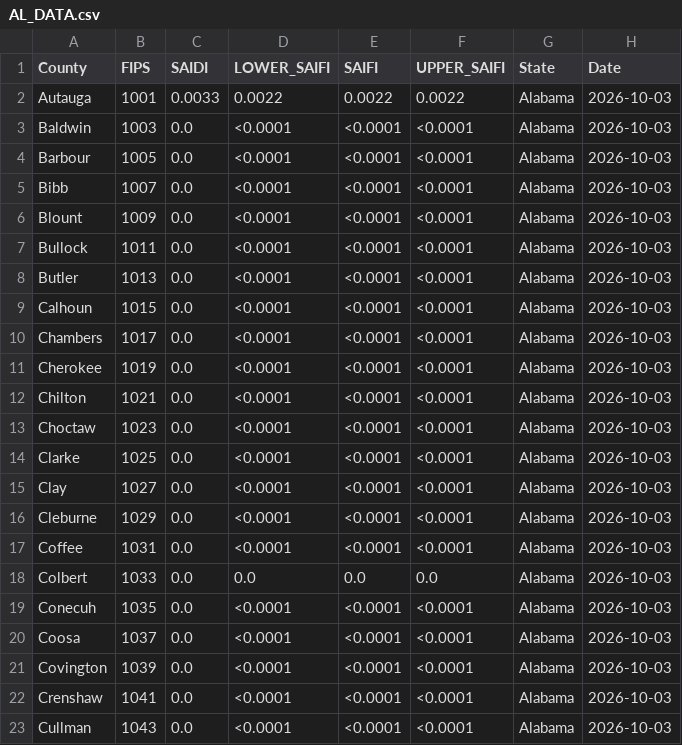
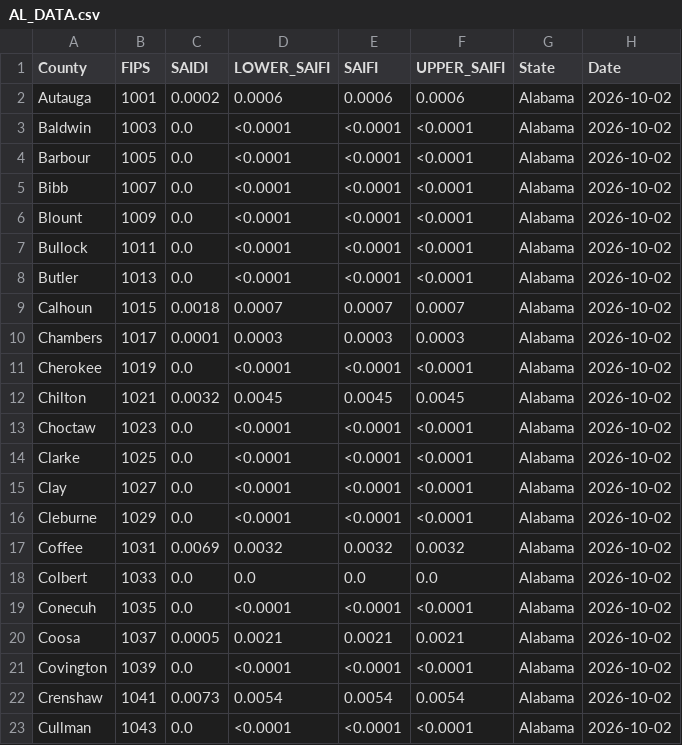
Before and after one commit to Urban-Research-Group/grower-dashboard, a CSV file: states/AL/AL_DATA.csv, drawn as a sheet; only a part is shown; the diff covers the shown part only.

```diff
--- a/states/AL/AL_DATA.csv
+++ b/states/AL/AL_DATA.csv
@@ -1,23 +1,23 @@
 County,FIPS,SAIDI,LOWER_SAIFI,SAIFI,UPPER_SAIFI,State,Date
-Autauga,1001,0.0033,0.0022,0.0022,0.0022,Alabama,2026-10-03
-Baldwin,1003,0.0,<0.0001,<0.0001,<0.0001,Alabama,2026-10-03
-Barbour,1005,0.0,<0.0001,<0.0001,<0.0001,Alabama,2026-10-03
-Bibb,1007,0.0,<0.0001,<0.0001,<0.0001,Alabama,2026-10-03
-Blount,1009,0.0,<0.0001,<0.0001,<0.0001,Alabama,2026-10-03
-Bullock,1011,0.0,<0.0001,<0.0001,<0.0001,Alabama,2026-10-03
-Butler,1013,0.0,<0.0001,<0.0001,<0.0001,Alabama,2026-10-03
-Calhoun,1015,0.0,<0.0001,<0.0001,<0.0001,Alabama,2026-10-03
-Chambers,1017,0.0,<0.0001,<0.0001,<0.0001,Alabama,2026-10-03
-Cherokee,1019,0.0,<0.0001,<0.0001,<0.0001,Alabama,2026-10-03
-Chilton,1021,0.0,<0.0001,<0.0001,<0.0001,Alabama,2026-10-03
-Choctaw,1023,0.0,<0.0001,<0.0001,<0.0001,Alabama,2026-10-03
-Clarke,1025,0.0,<0.0001,<0.0001,<0.0001,Alabama,2026-10-03
-Clay,1027,0.0,<0.0001,<0.0001,<0.0001,Alabama,2026-10-03
-Cleburne,1029,0.0,<0.0001,<0.0001,<0.0001,Alabama,2026-10-03
-Coffee,1031,0.0,<0.0001,<0.0001,<0.0001,Alabama,2026-10-03
-Colbert,1033,0.0,0.0,0.0,0.0,Alabama,2026-10-03
-Conecuh,1035,0.0,<0.0001,<0.0001,<0.0001,Alabama,2026-10-03
-Coosa,1037,0.0,<0.0001,<0.0001,<0.0001,Alabama,2026-10-03
-Covington,1039,0.0,<0.0001,<0.0001,<0.0001,Alabama,2026-10-03
-Crenshaw,1041,0.0,<0.0001,<0.0001,<0.0001,Alabama,2026-10-03
-Cullman,1043,0.0,<0.0001,<0.0001,<0.0001,Alabama,2026-10-03
+Autauga,1001,0.0002,0.0006,0.0006,0.0006,Alabama,2026-10-02
+Baldwin,1003,0.0,<0.0001,<0.0001,<0.0001,Alabama,2026-10-02
+Barbour,1005,0.0,<0.0001,<0.0001,<0.0001,Alabama,2026-10-02
+Bibb,1007,0.0,<0.0001,<0.0001,<0.0001,Alabama,2026-10-02
+Blount,1009,0.0,<0.0001,<0.0001,<0.0001,Alabama,2026-10-02
+Bullock,1011,0.0,<0.0001,<0.0001,<0.0001,Alabama,2026-10-02
+Butler,1013,0.0,<0.0001,<0.0001,<0.0001,Alabama,2026-10-02
+Calhoun,1015,0.0018,0.0007,0.0007,0.0007,Alabama,2026-10-02
+Chambers,1017,0.0001,0.0003,0.0003,0.0003,Alabama,2026-10-02
+Cherokee,1019,0.0,<0.0001,<0.0001,<0.0001,Alabama,2026-10-02
+Chilton,1021,0.0032,0.0045,0.0045,0.0045,Alabama,2026-10-02
+Choctaw,1023,0.0,<0.0001,<0.0001,<0.0001,Alabama,2026-10-02
+Clarke,1025,0.0,<0.0001,<0.0001,<0.0001,Alabama,2026-10-02
+Clay,1027,0.0,<0.0001,<0.0001,<0.0001,Alabama,2026-10-02
+Cleburne,1029,0.0,<0.0001,<0.0001,<0.0001,Alabama,2026-10-02
+Coffee,1031,0.0069,0.0032,0.0032,0.0032,Alabama,2026-10-02
+Colbert,1033,0.0,0.0,0.0,0.0,Alabama,2026-10-02
+Conecuh,1035,0.0,<0.0001,<0.0001,<0.0001,Alabama,2026-10-02
+Coosa,1037,0.0005,0.0021,0.0021,0.0021,Alabama,2026-10-02
+Covington,1039,0.0,<0.0001,<0.0001,<0.0001,Alabama,2026-10-02
+Crenshaw,1041,0.0073,0.0054,0.0054,0.0054,Alabama,2026-10-02
+Cullman,1043,0.0,<0.0001,<0.0001,<0.0001,Alabama,2026-10-02
```
Also changed, not shown: 66 edited cells elsewhere in this file, states/FL/FL_DATA.csv, states/GA/GA_DATA.csv, 5 other files.
